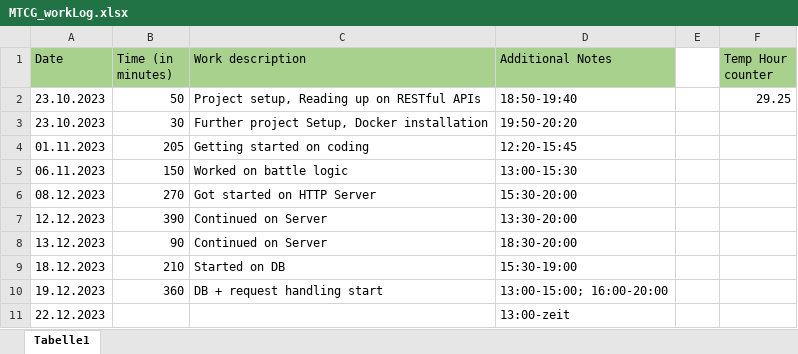
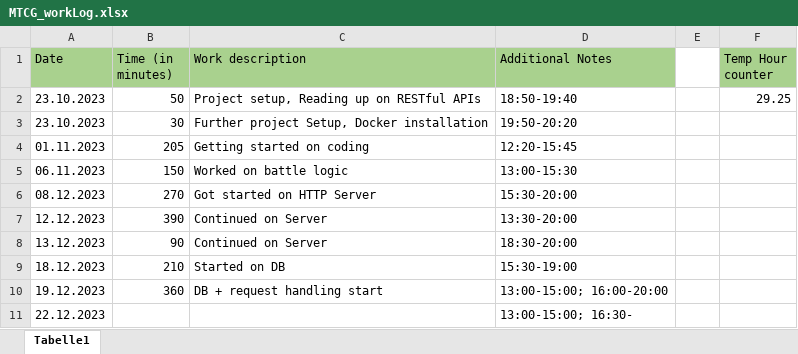
Before and after one commit to ezveee/WS2023-MTCG, an Excel workbook: docs/MTCG_workLog.xlsx, sheet Tabelle1, drawn as a sheet; values as stored, in another font and other column widths than the file's, no borders; the diff names each change by its address in the sheet, - before the commit and + after, or states it on an @@ line.

```diff
--- a/docs/MTCG_workLog.xlsx (sheet Tabelle1)
+++ b/docs/MTCG_workLog.xlsx (sheet Tabelle1)
-D11 (Additional Notes): 13:00-zeit
+D11 (Additional Notes): 13:00-15:00; 16:30-
```
Also changed, not shown: 18 other files.
